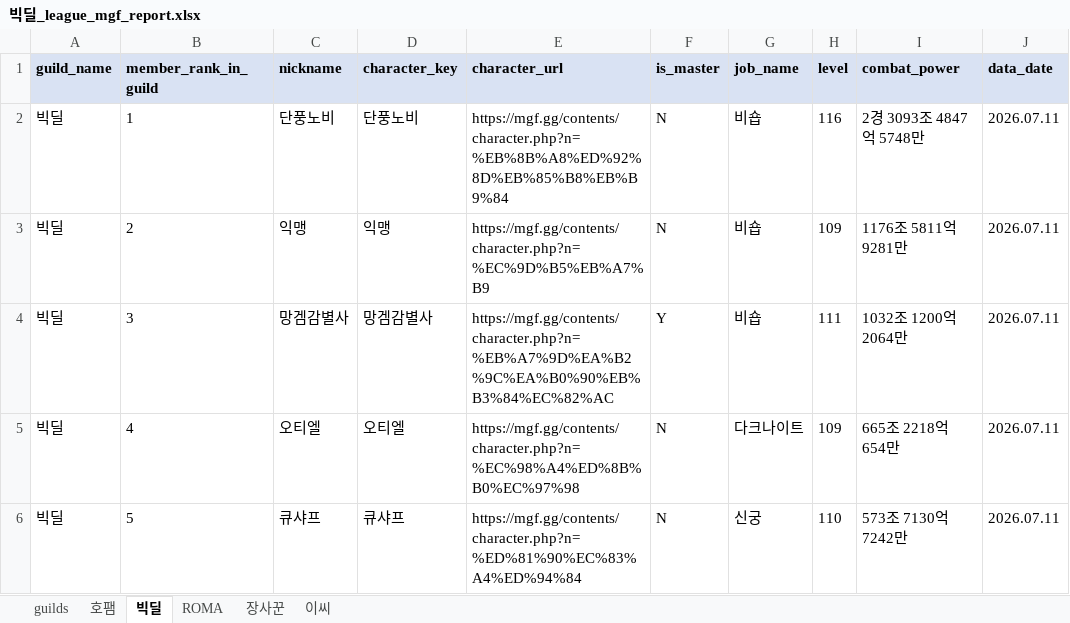
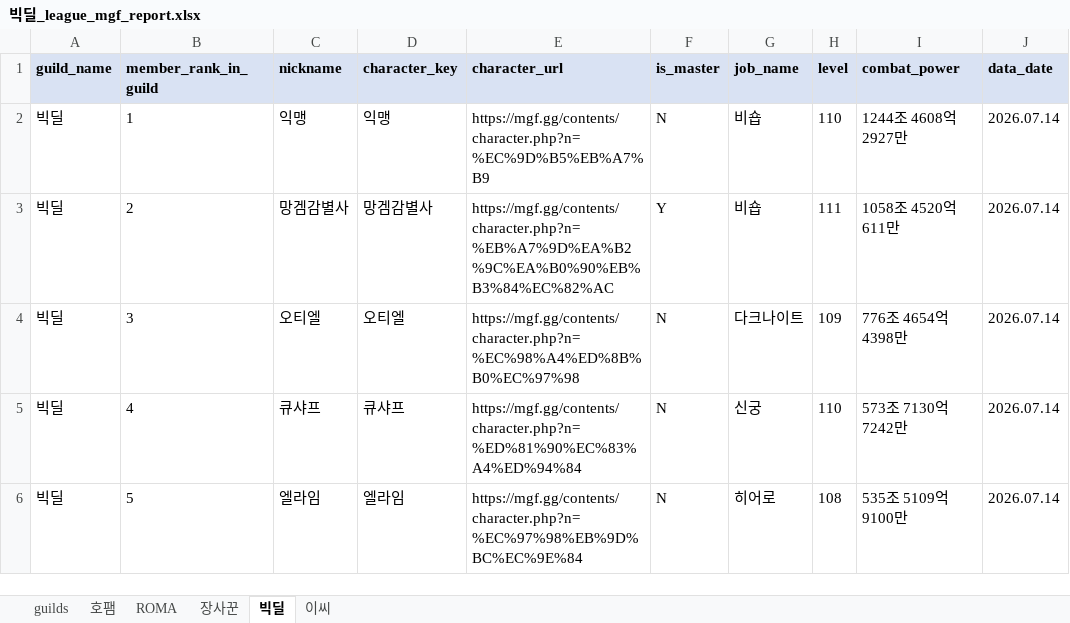
Before and after one commit to pogas/mgf_guild_match, an Excel workbook: reports/빅딜/빅딜_league_mgf_report.xlsx, sheet 빅딜, drawn as a sheet; only a part is shown; values as stored, in another font and other column widths than the file's, no borders; the diff covers the shown part only; the diff names each change by its address in the sheet, - before the commit and + after, or states it on an @@ line.

```diff
--- a/reports/빅딜/빅딜_league_mgf_report.xlsx (sheet 빅딜)
+++ b/reports/빅딜/빅딜_league_mgf_report.xlsx (sheet 빅딜)
@@ sheet tab order changed: guilds | 호팸 | ROMA | 장사꾼 | 빅딜 | 이씨 @@
-C2 (nickname): 단풍노비
+C2 (nickname): 익맹
-D2 (character_key): 단풍노비
+D2 (character_key): 익맹
-E2 (character_url): https://mgf.gg/contents/character.php?n=%EB%8B%A8%ED%92%8D%EB%85%B8%EB%B9%84
+E2 (character_url): https://mgf.gg/contents/character.php?n=%EC%9D%B5%EB%A7%B9
-H2 (level): 116
+H2 (level): 110
-I2 (combat_power): 2경 3093조 4847억 5748만
+I2 (combat_power): 1244조 4608억 2927만
-J2:J6 (data_date): 2026.07.11
+J2:J6 (data_date): 2026.07.14
-C3 (nickname): 익맹
+C3 (nickname): 망겜감별사
-D3 (character_key): 익맹
+D3 (character_key): 망겜감별사
-E3 (character_url): https://mgf.gg/contents/character.php?n=%EC%9D%B5%EB%A7%B9
+E3 (character_url): https://mgf.gg/contents/character.php?n=%EB%A7%9D%EA%B2%9C%EA%B0%90%EB%B3%84%EC%82%AC
-F3 (is_master): N
+F3 (is_master): Y
-H3 (level): 109
+H3 (level): 111
-I3 (combat_power): 1176조 5811억 9281만
+I3 (combat_power): 1058조 4520억 611만
-C4 (nickname): 망겜감별사
+C4 (nickname): 오티엘
-D4 (character_key): 망겜감별사
+D4 (character_key): 오티엘
-E4 (character_url): https://mgf.gg/contents/character.php?n=%EB%A7%9D%EA%B2%9C%EA%B0%90%EB%B3%84%EC%82%AC
+E4 (character_url): https://mgf.gg/contents/character.php?n=%EC%98%A4%ED%8B%B0%EC%97%98
-F4 (is_master): Y
+F4 (is_master): N
-G4 (job_name): 비숍
+G4 (job_name): 다크나이트
-H4 (level): 111
+H4 (level): 109
-I4 (combat_power): 1032조 1200억 2064만
+I4 (combat_power): 776조 4654억 4398만
-C5 (nickname): 오티엘
+C5 (nickname): 큐샤프
-D5 (character_key): 오티엘
+D5 (character_key): 큐샤프
-E5 (character_url): https://mgf.gg/contents/character.php?n=%EC%98%A4%ED%8B%B0%EC%97%98
+E5 (character_url): https://mgf.gg/contents/character.php?n=%ED%81%90%EC%83%A4%ED%94%84
-G5 (job_name): 다크나이트
+G5 (job_name): 신궁
-H5 (level): 109
+H5 (level): 110
-I5 (combat_power): 665조 2218억 654만
+I5 (combat_power): 573조 7130억 7242만
-C6 (nickname): 큐샤프
+C6 (nickname): 엘라임
-D6 (character_key): 큐샤프
+D6 (character_key): 엘라임
-E6 (character_url): https://mgf.gg/contents/character.php?n=%ED%81%90%EC%83%A4%ED%94%84
+E6 (character_url): https://mgf.gg/contents/character.php?n=%EC%97%98%EB%9D%BC%EC%9E%84
-G6 (job_name): 신궁
+G6 (job_name): 히어로
-H6 (level): 110
+H6 (level): 108
-I6 (combat_power): 573조 7130억 7242만
+I6 (combat_power): 535조 5109억 9100만
```
Also changed, not shown: 122 edited cells elsewhere in this sheet, sheet ROMA, sheet 호팸, sheet 장사꾼, sheet 이씨, sheet guilds, reports/빅딜/빅딜_training_mgf_report.xlsx, reports/셀린느/셀린느_league_mgf_report.xlsx, 34 other files.
